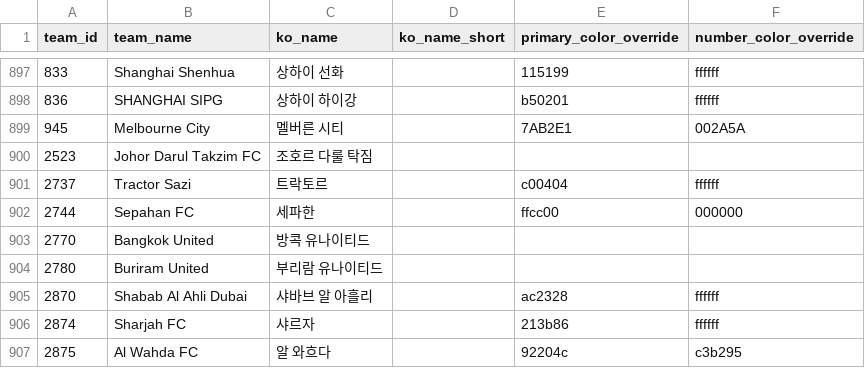
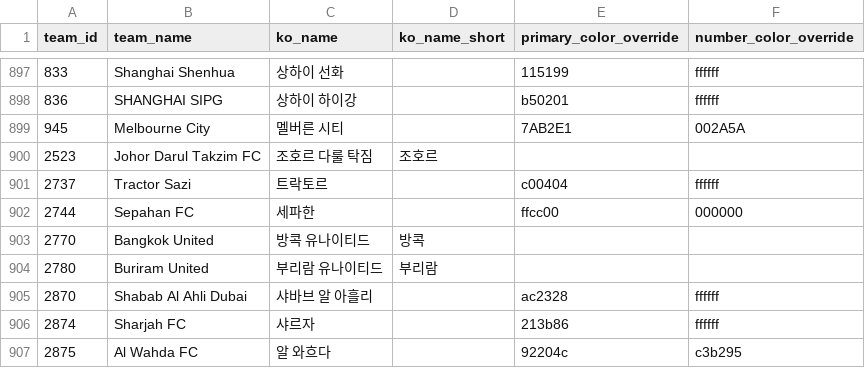
Before and after one commit to bgh1234554/football-obs-backend, a CSV file: src/main/resources/data/teams.csv, drawn as a sheet; only a part is shown, gaps mark what is left out.

```diff
--- a/src/main/resources/data/teams.csv
+++ b/src/main/resources/data/teams.csv
@@ -899,7 +899,7 @@ team_id,team_name,ko_name,ko_name_short,primary_color_override,number_color_over
 945,Melbourne City,멜버른 시티,,7AB2E1,002A5A
-2523,Johor Darul Takzim FC,조호르 다룰 탁짐,,,
+2523,Johor Darul Takzim FC,조호르 다룰 탁짐,조호르,,
 2737,Tractor Sazi,트락토르,,c00404,ffffff
 2744,Sepahan FC,세파한,,ffcc00,000000
-2770,Bangkok United,방콕 유나이티드,,,
-2780,Buriram United,부리람 유나이티드,,,
+2770,Bangkok United,방콕 유나이티드,방콕,,
+2780,Buriram United,부리람 유나이티드,부리람,,
 2870,Shabab Al Ahli Dubai,샤바브 알 아흘리,,ac2328,ffffff
```
Also changed, not shown: 1 other file.
